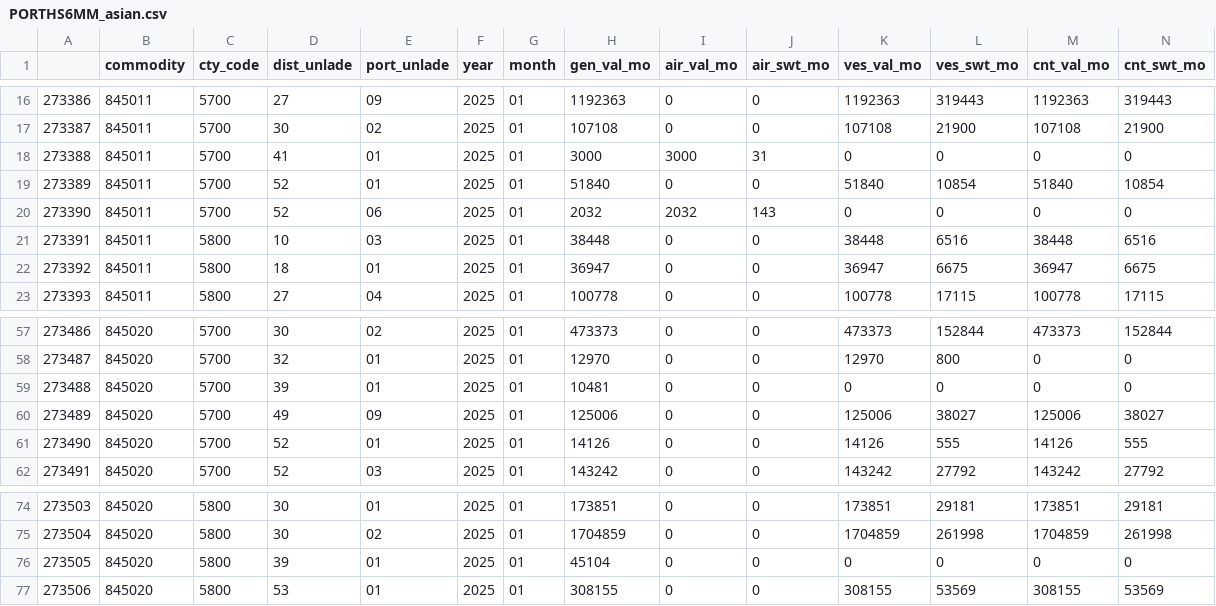
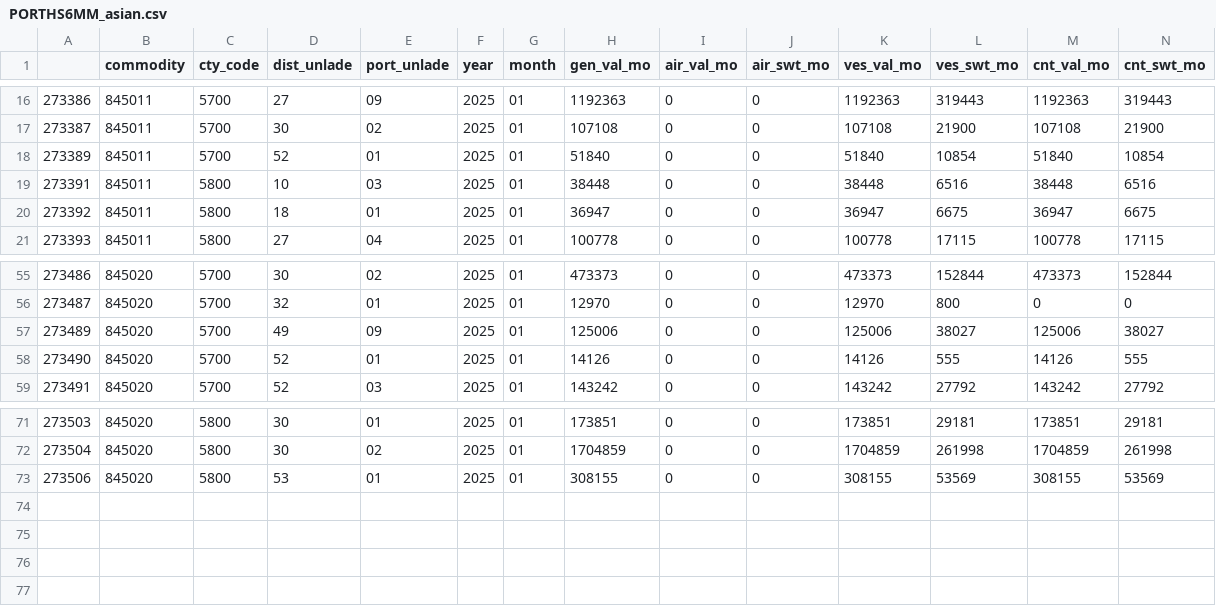
Before and after one commit to BirchTree1812/research_study_code, a CSV file: data/intermediate/PORTHS6MM_asian.csv, drawn as a sheet; only a part is shown, gaps mark what is left out; rows hold the shown columns only; the diff names each change by its address in the sheet, - before the commit and + after, or states it on an @@ line.

```diff
--- a/data/intermediate/PORTHS6MM_asian.csv
+++ b/data/intermediate/PORTHS6MM_asian.csv
-row 18: 273388 | 845011 | 5700 | 41 | 01 | 2025 | 01 | 3000 | 3000 | 31 | 0 | 0 | 0 | 0
-row 20: 273390 | 845011 | 5700 | 52 | 06 | 2025 | 01 | 2032 | 2032 | 143 | 0 | 0 | 0 | 0
-row 59: 273488 | 845020 | 5700 | 39 | 01 | 2025 | 01 | 10481 | 0 | 0 | 0 | 0 | 0 | 0
-row 76: 273505 | 845020 | 5800 | 39 | 01 | 2025 | 01 | 45104 | 0 | 0 | 0 | 0 | 0 | 0
```
Also changed, not shown: 3 other files.
